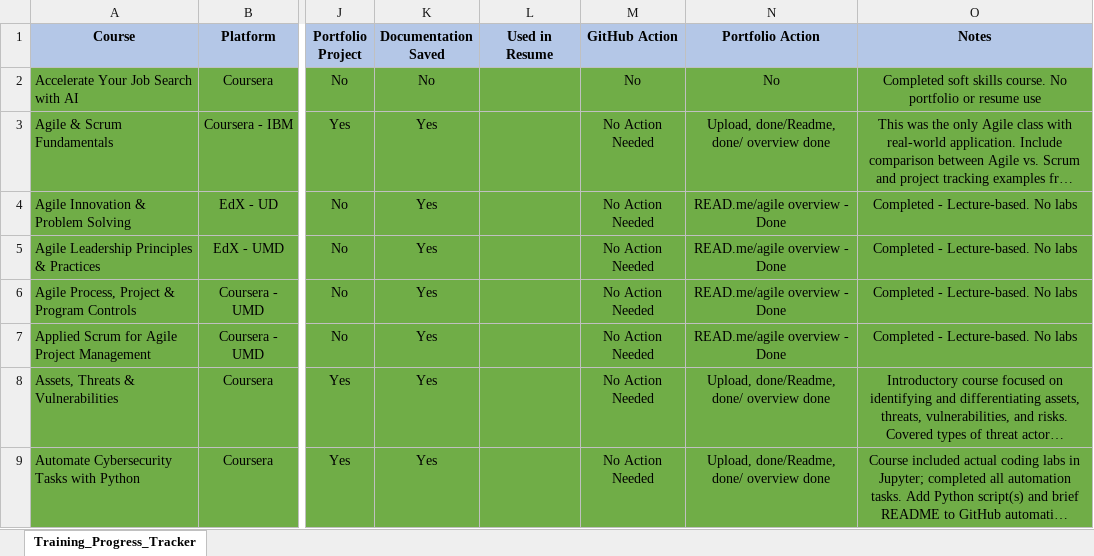
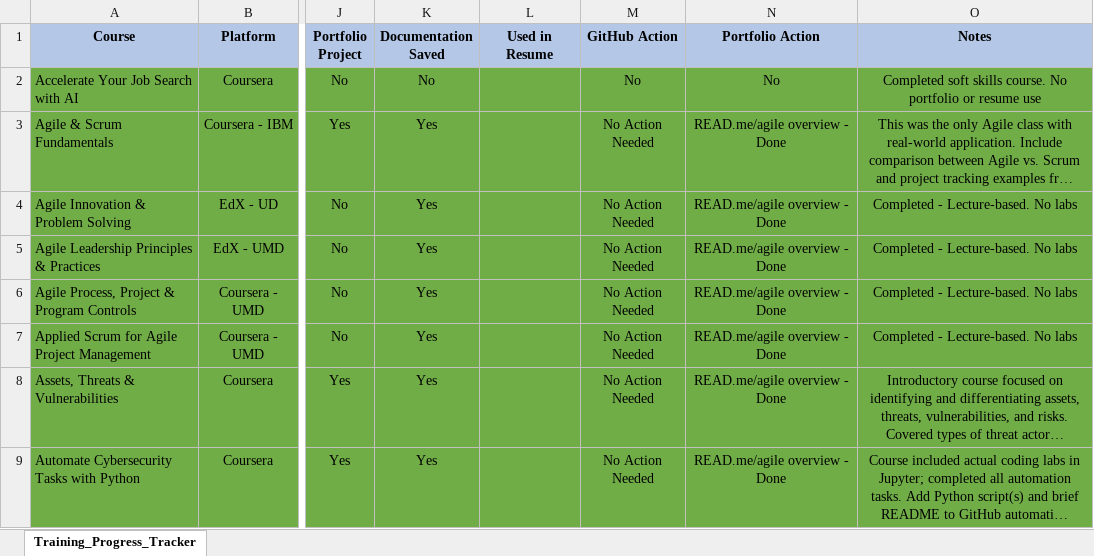
Before and after one commit to nataschamartin/Cybersecurity-Portfolio, an Excel workbook: 2025_Course_Tracker_Portfolio_NM.xlsx, sheet Training_Progress_Tracker, drawn as a sheet; only a part is shown, gaps mark what is left out; long unchanged cells end in …; values as stored, in another font and other column widths than the file's, no borders; the diff covers the shown part only; the diff names each change by its address in the sheet, - before the commit and + after, or states it on an @@ line.

```diff
--- a/2025_Course_Tracker_Portfolio_NM.xlsx (sheet Training_Progress_Tracker)
+++ b/2025_Course_Tracker_Portfolio_NM.xlsx (sheet Training_Progress_Tracker)
-N3 (Portfolio Action): Upload, done/Readme, done/ overview done
+N3 (Portfolio Action): READ.me/agile overview - Done
-N8:N9 (Portfolio Action): Upload, done/Readme, done/ overview done
+N8:N9 (Portfolio Action): READ.me/agile overview - Done
```
Also changed, not shown: 36 edited cells and cell formats elsewhere in this sheet, 5 other files.
